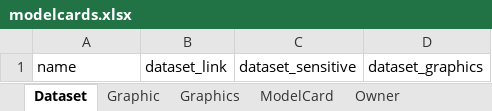
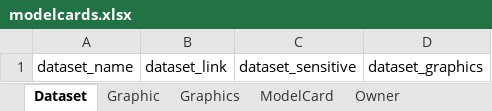
Before and after one commit to bridge2ai/model-card-schema, an Excel workbook: project/excel/modelcards.xlsx, sheet Dataset, drawn as a sheet; values as stored, in another font and other column widths than the file's, no borders; the diff names each change by its address in the sheet, - before the commit and + after, or states it on an @@ line.

```diff
--- a/project/excel/modelcards.xlsx (sheet Dataset)
+++ b/project/excel/modelcards.xlsx (sheet Dataset)
-A1: name
+A1: dataset_name
```
Also changed, not shown: sheet ModelCard, sheet ModelCard1, sheet Owner, sheet Owner1, sheet Dataset1, 12 other files.
